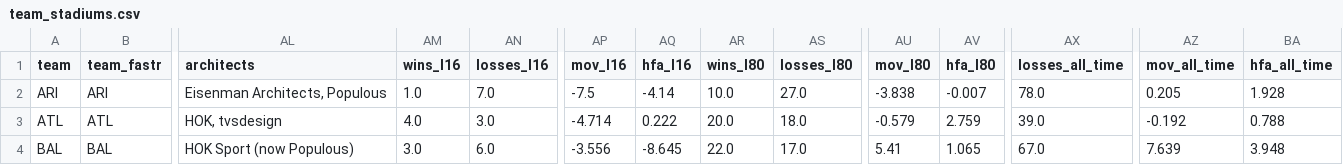
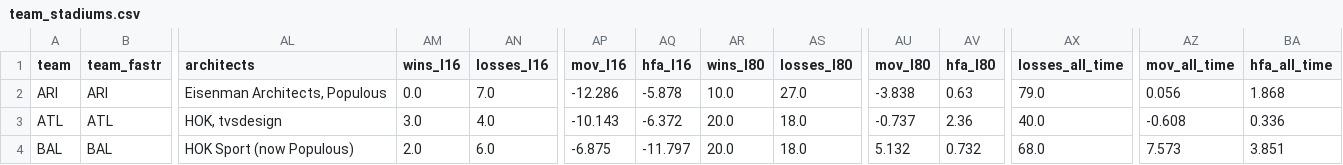
Before and after one commit to greerreNFL/Stadiums, a CSV file: data/team_stadiums.csv, drawn as a sheet; only a part is shown, gaps mark what is left out; the diff covers the shown part only; the diff names each change by its address in the sheet, - before the commit and + after, or states it on an @@ line.

```diff
--- a/data/team_stadiums.csv
+++ b/data/team_stadiums.csv
-AM2 (wins_l16): 1.0
+AM2 (wins_l16): 0.0
-AP2 (mov_l16): -7.5
+AP2 (mov_l16): -12.286
-AQ2 (hfa_l16): -4.14
+AQ2 (hfa_l16): -5.878
-AV2 (hfa_l80): -0.007
+AV2 (hfa_l80): 0.63
-AX2 (losses_all_time): 78.0
+AX2 (losses_all_time): 79.0
-AZ2 (mov_all_time): 0.205
+AZ2 (mov_all_time): 0.056
-BA2 (hfa_all_time): 1.928
+BA2 (hfa_all_time): 1.868
-AM3 (wins_l16): 4.0
+AM3 (wins_l16): 3.0
-AN3 (losses_l16): 3.0
+AN3 (losses_l16): 4.0
-AP3 (mov_l16): -4.714
+AP3 (mov_l16): -10.143
-AQ3 (hfa_l16): 0.222
+AQ3 (hfa_l16): -6.372
-AU3 (mov_l80): -0.579
+AU3 (mov_l80): -0.737
-AV3 (hfa_l80): 2.759
+AV3 (hfa_l80): 2.36
-AX3 (losses_all_time): 39.0
+AX3 (losses_all_time): 40.0
-AZ3 (mov_all_time): -0.192
+AZ3 (mov_all_time): -0.608
-BA3 (hfa_all_time): 0.788
+BA3 (hfa_all_time): 0.336
-AM4 (wins_l16): 3.0
+AM4 (wins_l16): 2.0
-AP4 (mov_l16): -3.556
+AP4 (mov_l16): -6.875
-AQ4 (hfa_l16): -8.645
+AQ4 (hfa_l16): -11.797
-AR4 (wins_l80): 22.0
+AR4 (wins_l80): 20.0
-AS4 (losses_l80): 17.0
+AS4 (losses_l80): 18.0
-AU4 (mov_l80): 5.41
+AU4 (mov_l80): 5.132
-AV4 (hfa_l80): 1.065
+AV4 (hfa_l80): 0.732
-AX4 (losses_all_time): 67.0
+AX4 (losses_all_time): 68.0
-AZ4 (mov_all_time): 7.639
+AZ4 (mov_all_time): 7.573
-BA4 (hfa_all_time): 3.948
+BA4 (hfa_all_time): 3.851
```
Also changed, not shown: 113 edited cells elsewhere in this file, data/rolling_league_hfa.csv, 1 other file.
